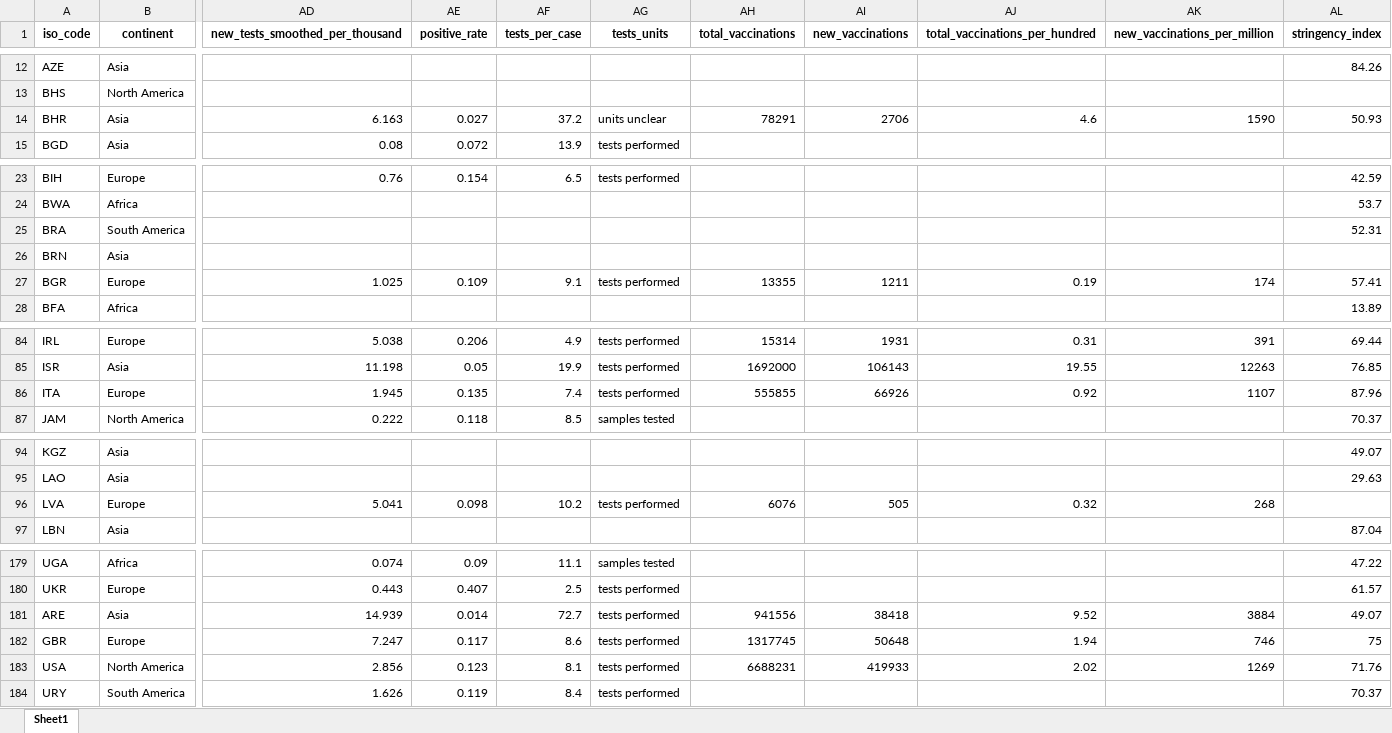
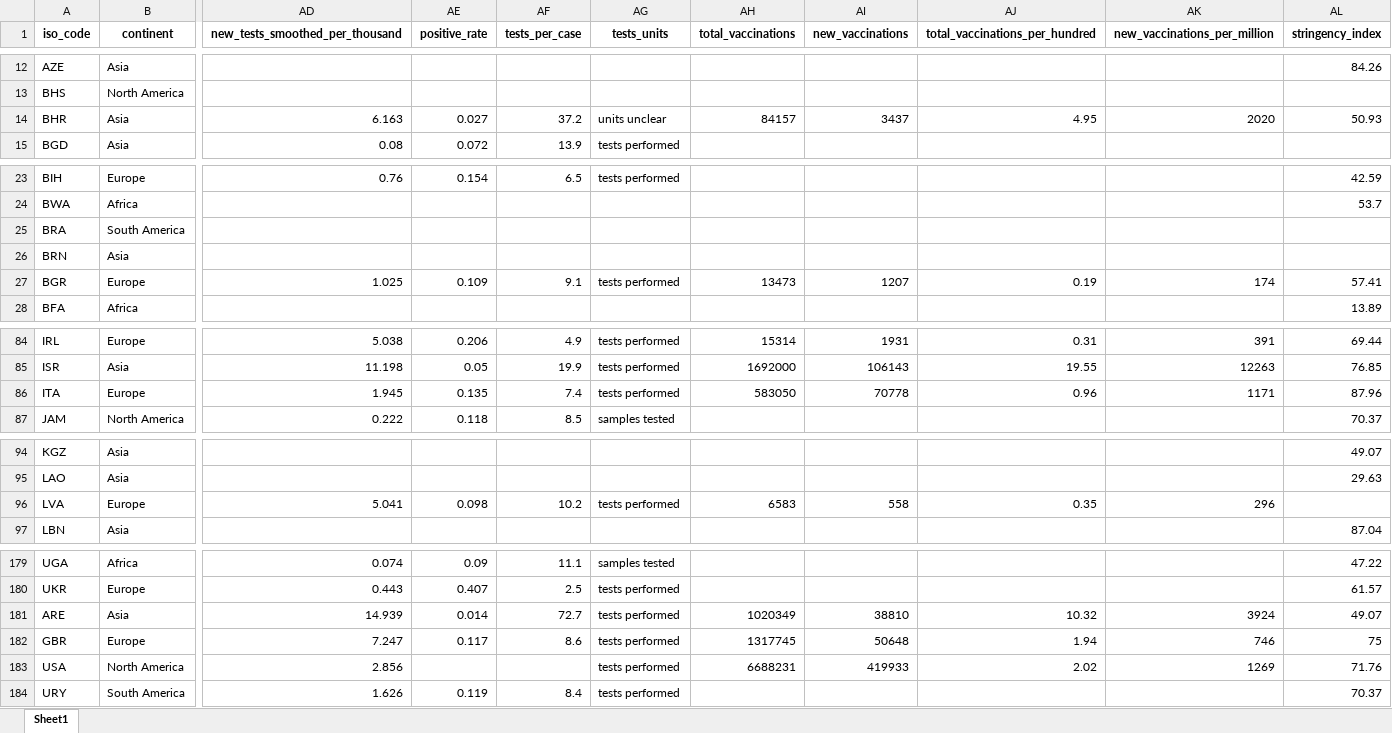
Before and after one commit to owid/covid-19-data, an Excel workbook: public/data/latest/owid-covid-latest.xlsx, sheet Sheet1, drawn as a sheet; only a part is shown, gaps mark what is left out; values as stored, in another font and other column widths than the file's, no borders; the diff covers the shown part only; the diff names each change by its address in the sheet, - before the commit and + after, or states it on an @@ line.

Commit message:
Vaccination update

```diff
--- a/public/data/latest/owid-covid-latest.xlsx (sheet Sheet1)
+++ b/public/data/latest/owid-covid-latest.xlsx (sheet Sheet1)
-AH14 (total_vaccinations): 78291
+AH14 (total_vaccinations): 84157
-AI14 (new_vaccinations): 2706
+AI14 (new_vaccinations): 3437
-AJ14 (total_vaccinations_per_hundred): 4.6
+AJ14 (total_vaccinations_per_hundred): 4.95
-AK14 (new_vaccinations_per_million): 1590
+AK14 (new_vaccinations_per_million): 2020
-AL25 (stringency_index): 52.31
+AL25 (stringency_index): (empty)
-AH27 (total_vaccinations): 13355
+AH27 (total_vaccinations): 13473
-AI27 (new_vaccinations): 1211
+AI27 (new_vaccinations): 1207
-AH86 (total_vaccinations): 555855
+AH86 (total_vaccinations): 583050
-AI86 (new_vaccinations): 66926
+AI86 (new_vaccinations): 70778
-AJ86 (total_vaccinations_per_hundred): 0.92
+AJ86 (total_vaccinations_per_hundred): 0.96
-AK86 (new_vaccinations_per_million): 1107
+AK86 (new_vaccinations_per_million): 1171
-AH96 (total_vaccinations): 6076
+AH96 (total_vaccinations): 6583
-AI96 (new_vaccinations): 505
+AI96 (new_vaccinations): 558
-AJ96 (total_vaccinations_per_hundred): 0.32
+AJ96 (total_vaccinations_per_hundred): 0.35
-AK96 (new_vaccinations_per_million): 268
+AK96 (new_vaccinations_per_million): 296
-AH181 (total_vaccinations): 941556
+AH181 (total_vaccinations): 1020349
-AI181 (new_vaccinations): 38418
+AI181 (new_vaccinations): 38810
-AJ181 (total_vaccinations_per_hundred): 9.52
+AJ181 (total_vaccinations_per_hundred): 10.32
-AK181 (new_vaccinations_per_million): 3884
+AK181 (new_vaccinations_per_million): 3924
-AE183 (positive_rate): 0.123
+AE183 (positive_rate): (empty)
-AF183 (tests_per_case): 8.1
+AF183 (tests_per_case): (empty)
```
Also changed, not shown: 2 edited cells elsewhere in this sheet, 18 other files.
